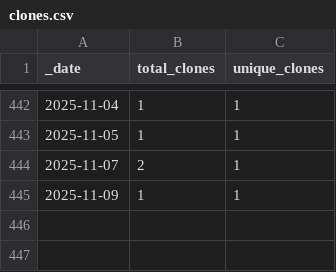
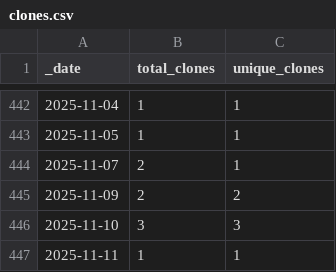
Before and after one commit to roberts-farm-of-ideas/2, a CSV file: traffic/clones.csv, drawn as a sheet; only a part is shown, gaps mark what is left out.

Commit message:
GitHub traffic

```diff
--- a/traffic/clones.csv
+++ b/traffic/clones.csv
@@ -444,2 +444,4 @@ _date,total_clones,unique_clones
 2025-11-07,2,1
-2025-11-09,1,1
+2025-11-09,2,2
+2025-11-10,3,3
+2025-11-11,1,1
```
Also changed, not shown: 1 other file.
